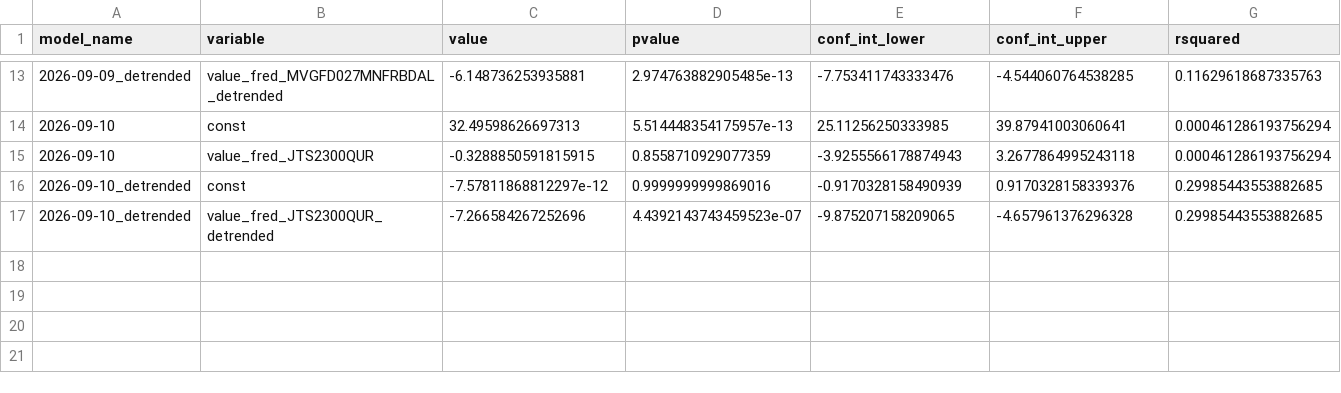
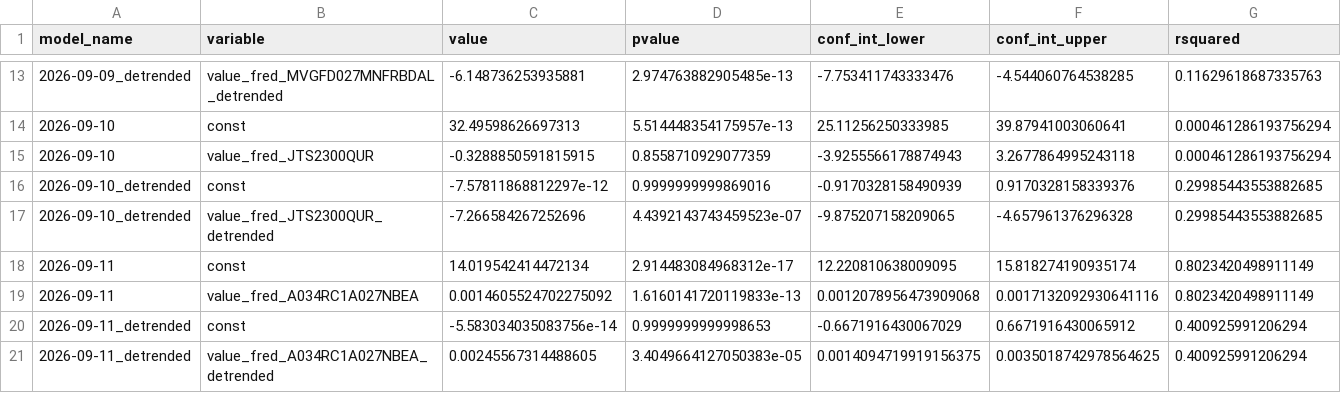
Before and after one commit to pranay-gundam/TidyTuesday, a CSV file: year_2026_week_37/regression_summaries.csv, drawn as a sheet; only a part is shown, gaps mark what is left out; rows hold the shown columns only; the diff names each change by its address in the sheet, - before the commit and + after, or states it on an @@ line.

```diff
--- a/year_2026_week_37/regression_summaries.csv
+++ b/year_2026_week_37/regression_summaries.csv
+row 18: 2026-09-11 | const | 14.019542414472134 | 2.914483084968312e-17 | 12.220810638009095 | 15.818274190935174 | 0.8023420498911149
+row 19: 2026-09-11 | value_fred_A034RC1A027NBEA | 0.0014605524702275092 | 1.6160141720119833e-13 | 0.0012078956473909068 | 0.0017132092930641116 | 0.8023420498911149
+row 20: 2026-09-11_detrended | const | -5.583034035083756e-14 | 0.9999999999998653 | -0.6671916430067029 | 0.6671916430065912 | 0.400925991206294
+row 21: 2026-09-11_detrended | value_fred_A034RC1A027NBEA_detrended | 0.00245567314488605 | 3.4049664127050383e-05 | 0.0014094719919156375 | 0.0035018742978564625 | 0.400925991206294
```
Also changed, not shown: 7 other files.
